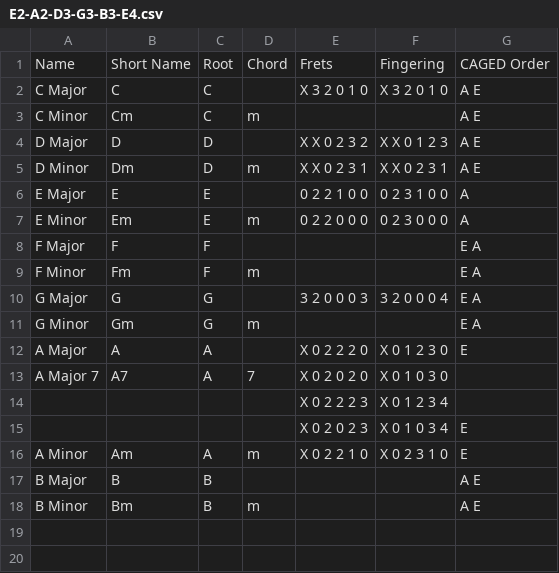
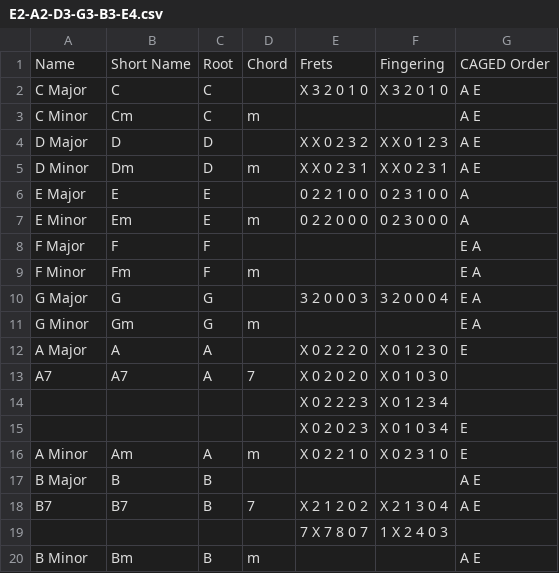
Before and after one commit to youtabmedia/chords, a CSV file: csv/guitar/E2-A2-D3-G3-B3-E4.csv, drawn as a sheet.

```diff
--- a/csv/guitar/E2-A2-D3-G3-B3-E4.csv
+++ b/csv/guitar/E2-A2-D3-G3-B3-E4.csv
@@ -12,3 +12,3 @@ G Minor,Gm,G,m    ,,,E A
 A Major,A,A,,X 0 2 2 2 0,X 0 1 2 3 0,E
-A Major 7,A7,A,7,X 0 2 0 2 0,X 0 1 0 3 0,
+A7,A7,A,7,X 0 2 0 2 0,X 0 1 0 3 0,
 ,,,,X 0 2 2 2 3,X 0 1 2 3 4,
@@ -17,2 +17,4 @@ A Minor,Am,A,m    ,X 0 2 2 1 0,X 0 2 3 1 0,E
 B Major,B,B,,,,A E
+B7,B7,B,7,X 2 1 2 0 2,X 2 1 3 0 4,A E
+,,,,7 X 7 8 0 7,1 X 2 4 0 3,
 B Minor,Bm,B,m    ,,,A E
```
Also changed, not shown: 2 other files.
